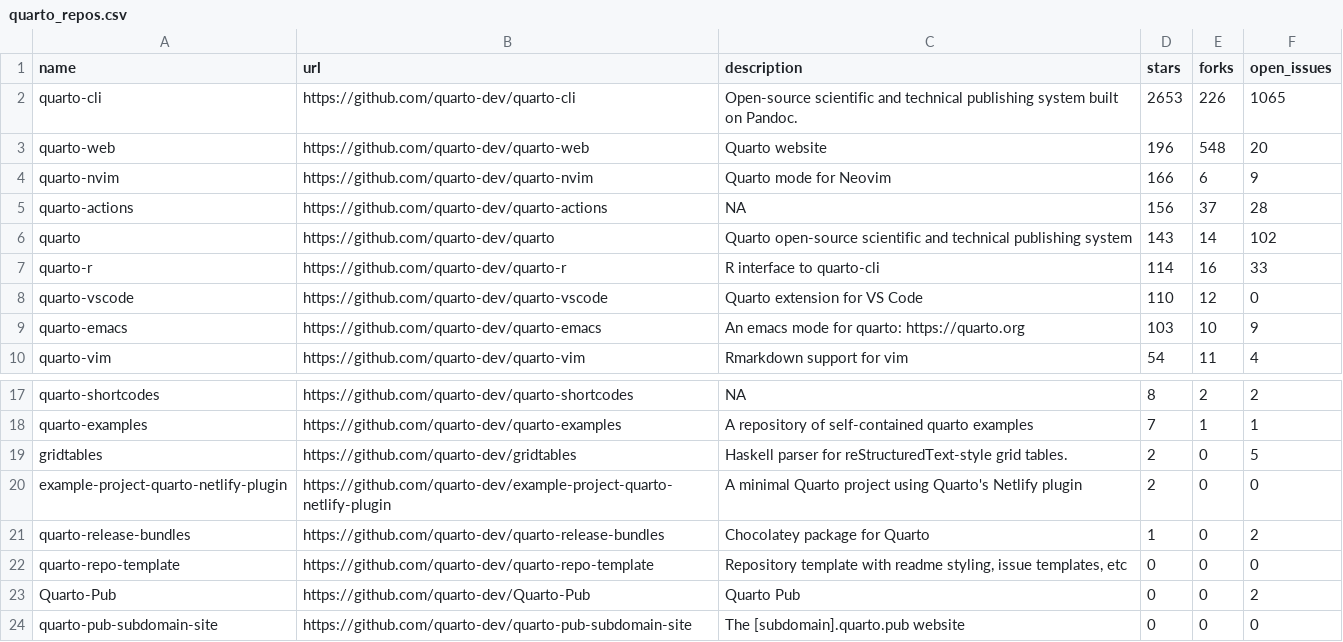
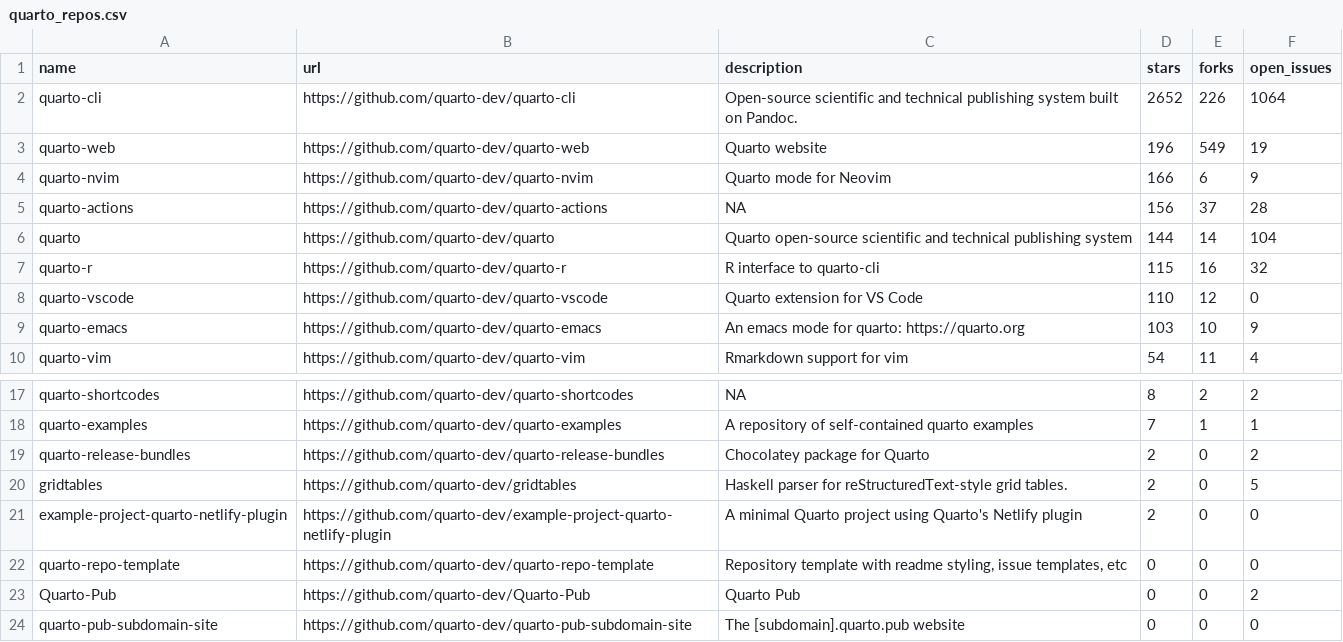
Before and after one commit to carlosgino/awesone-gha, a CSV file: 01-rscript/quarto_repos.csv, drawn as a sheet; only a part is shown, gaps mark what is left out.

```diff
--- a/01-rscript/quarto_repos.csv
+++ b/01-rscript/quarto_repos.csv
@@ -1,8 +1,8 @@
 name,url,description,stars,forks,open_issues
-quarto-cli,https://github.com/quarto-dev/quarto-cli,Open-source scientific and technical publishing system built on Pandoc.,2653,226,1065
-quarto-web,https://github.com/quarto-dev/quarto-web,Quarto website,196,548,20
+quarto-cli,https://github.com/quarto-dev/quarto-cli,Open-source scientific and technical publishing system built on Pandoc.,2652,226,1064
+quarto-web,https://github.com/quarto-dev/quarto-web,Quarto website,196,549,19
 quarto-nvim,https://github.com/quarto-dev/quarto-nvim,Quarto mode for Neovim,166,6,9
 quarto-actions,https://github.com/quarto-dev/quarto-actions,NA,156,37,28
-quarto,https://github.com/quarto-dev/quarto,Quarto open-source scientific and technical publishing system,143,14,102
-quarto-r,https://github.com/quarto-dev/quarto-r,R interface to quarto-cli,114,16,33
+quarto,https://github.com/quarto-dev/quarto,Quarto open-source scientific and technical publishing system,144,14,104
+quarto-r,https://github.com/quarto-dev/quarto-r,R interface to quarto-cli,115,16,32
 quarto-vscode,https://github.com/quarto-dev/quarto-vscode,Quarto extension for VS Code,110,12,0
@@ -18,5 +18,5 @@ quarto-shortcodes,https://github.com/quarto-dev/quarto-shortcodes,NA,8,2,2
 quarto-examples,https://github.com/quarto-dev/quarto-examples,A repository of self-contained quarto examples,7,1,1
+quarto-release-bundles,https://github.com/quarto-dev/quarto-release-bundles,Chocolatey package for Quarto,2,0,2
 gridtables,https://github.com/quarto-dev/gridtables,Haskell parser for reStructuredText-style grid tables.,2,0,5
 example-project-quarto-netlify-plugin,https://github.com/quarto-dev/example-project-quarto-netlify-plugin,A minimal Quarto project using Quarto's Netlify plugin,2,0,0
-quarto-release-bundles,https://github.com/quarto-dev/quarto-release-bundles,Chocolatey package for Quarto,1,0,2
 quarto-repo-template,https://github.com/quarto-dev/quarto-repo-template,"Repository template with readme styling, issue templates, etc",0,0,0
```
Also changed, not shown: 1 other file.
